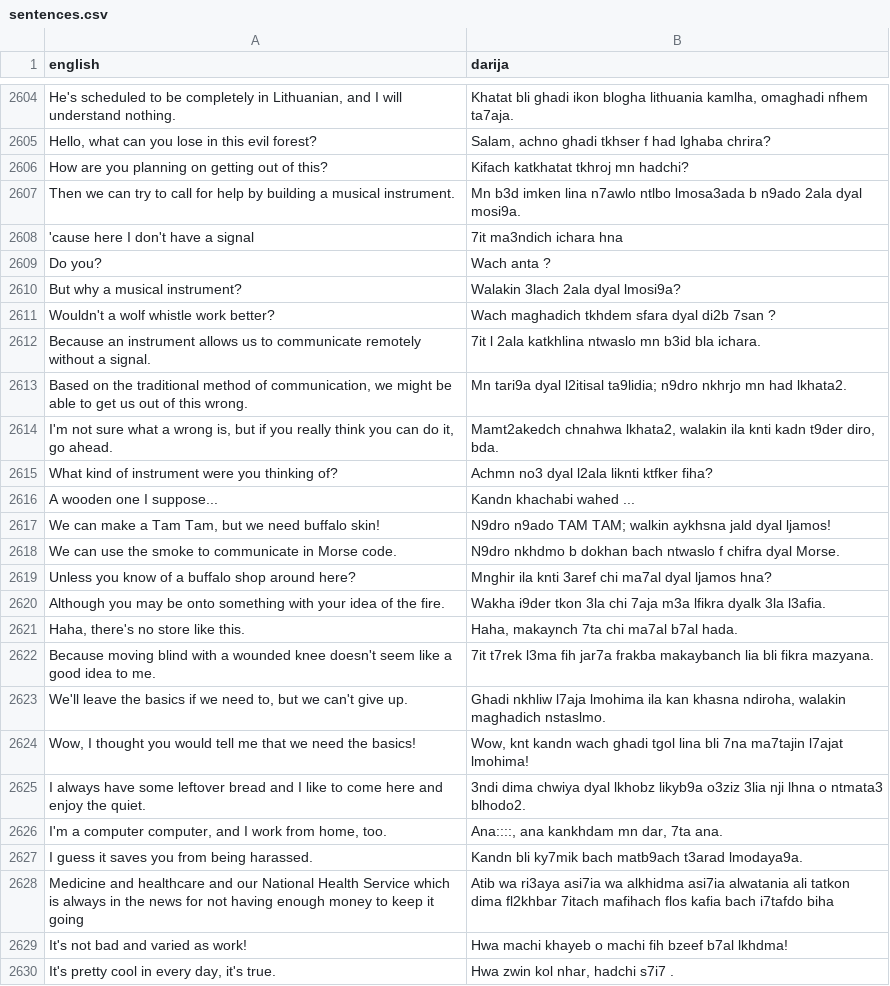
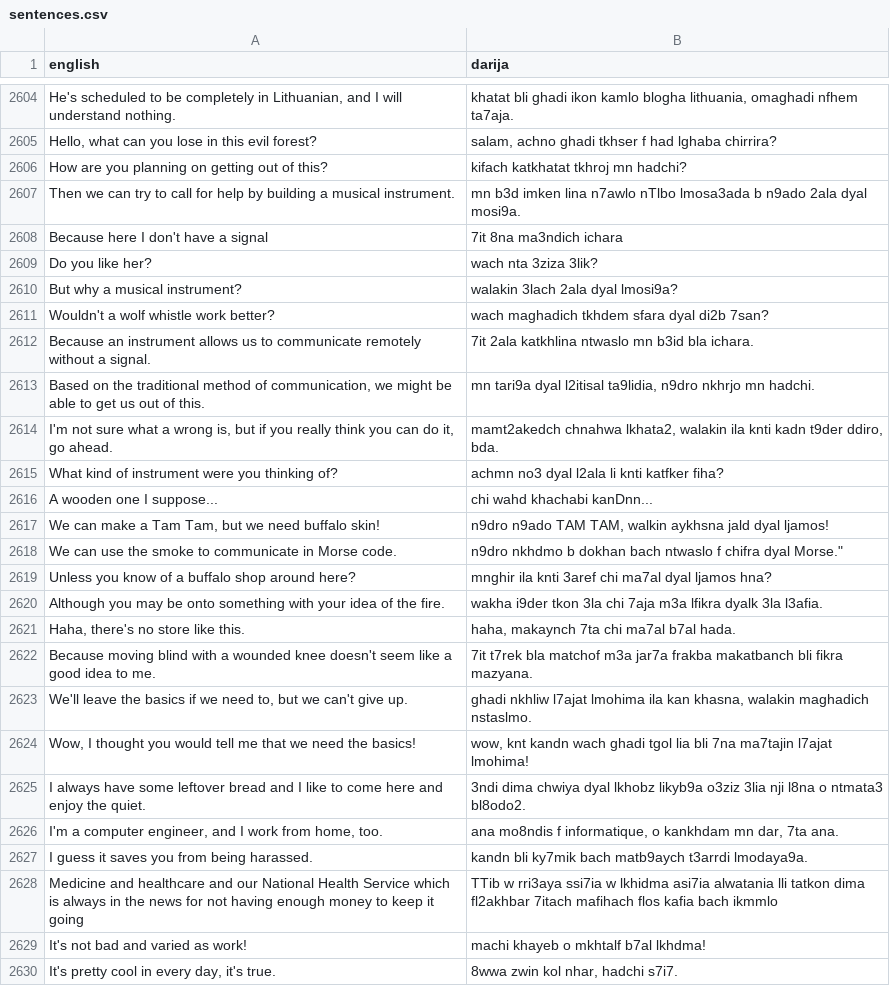
Before and after one commit to darija-open-dataset/dataset, a CSV file: sentences.csv, drawn as a sheet; only a part is shown, gaps mark what is left out; removed rows and columns are numbered as before the commit, all else as after; the diff covers the shown part only; the diff names each change by its address in the sheet, - before the commit and + after, or states it on an @@ line.

```diff
--- a/sentences.csv
+++ b/sentences.csv
-B2604 (darija): Khatat bli ghadi ikon blogha lithuania kamlha, omaghadi nfhem…
+B2604 (darija): khatat bli ghadi ikon kamlo blogha lithuania, omaghadi nfhem…
-B2605 (darija): Salam, achno ghadi tkhser f had lghaba chrira?
+B2605 (darija): salam, achno ghadi tkhser f had lghaba chirrira?
-B2606 (darija): Kifach katkhatat tkhroj mn hadchi?
+B2606 (darija): kifach katkhatat tkhroj mn hadchi?
-B2607 (darija): Mn b3d imken lina n7awlo ntlbo lmosa3ada b…
+B2607 (darija): mn b3d imken lina n7awlo nTlbo lmosa3ada b…
-A2608 (english): 'cause here I don't have a signal
+A2608 (english): Because here I don't have a signal
-B2608 (darija): 7it ma3ndich ichara hna
+B2608 (darija): 7it 8na ma3ndich ichara
-row 2609: Do you? | Wach anta ?
+row 2609: Do you like her? | wach nta 3ziza 3lik?
-B2610 (darija): Walakin 3lach 2ala dyal lmosi9a?
+B2610 (darija): walakin 3lach 2ala dyal lmosi9a?
-B2611 (darija): Wach maghadich tkhdem sfara dyal di2b 7san ?
+B2611 (darija): wach maghadich tkhdem sfara dyal di2b 7san?
-B2612 (darija): 7it l 2ala katkhlina…
+B2612 (darija): 7it 2ala katkhlina…
-A2613 (english): …out of this wrong.
+A2613 (english): …out of this.
-B2613 (darija): Mn tari9a dyal l2itisal ta9lidia; n9dro nkhrjo mn had lkhata2.
+B2613 (darija): mn tari9a dyal l2itisal ta9lidia, n9dro nkhrjo mn hadchi.
-B2614 (darija): Mamt2akedch chnahwa lkhata2, walakin ila knti kadn t9der diro, bda.
+B2614 (darija): mamt2akedch chnahwa lkhata2, walakin ila knti kadn t9der ddiro, bda.
-B2615 (darija): Achmn no3 dyal l2ala liknti ktfker fiha?
+B2615 (darija): achmn no3 dyal l2ala li knti katfker fiha?
-B2616 (darija): Kandn khachabi wahed ...
+B2616 (darija): chi wahd khachabi kanDnn...
-B2617 (darija): N9dro n9ado TAM TAM; walkin aykhsna…
+B2617 (darija): n9dro n9ado TAM TAM, walkin aykhsna…
-B2618 (darija): N9dro nkhdmo b dokhan bach ntwaslo f chifra dyal Morse.
+B2618 (darija): n9dro nkhdmo b dokhan bach ntwaslo f chifra dyal Morse."
-B2619 (darija): Mnghir ila knti…
+B2619 (darija): mnghir ila knti…
-B2620 (darija): Wakha i9der tkon…
+B2620 (darija): wakha i9der tkon…
-B2621 (darija): Haha, makaynch 7ta chi ma7al b7al hada.
+B2621 (darija): haha, makaynch 7ta chi ma7al b7al hada.
-B2622 (darija): 7it t7rek l3ma fih jar7a frakba makaybanch lia bli fikra…
+B2622 (darija): 7it t7rek bla matchof m3a jar7a frakba makatbanch bli fikra…
-B2623 (darija): Ghadi nkhliw l7aja lmohima ila kan khasna ndiroha, walakin maghadich…
+B2623 (darija): ghadi nkhliw l7ajat lmohima ila kan khasna, walakin maghadich…
-B2624 (darija): Wow, knt kandn wach ghadi tgol lina bli 7na…
+B2624 (darija): wow, knt kandn wach ghadi tgol lia bli 7na…
-B2625 (darija): …3lia nji lhna o ntmata3 blhodo2.
+B2625 (darija): …3lia nji l8na o ntmata3 bl8odo2.
-row 2626: I'm a computer computer, and I work from home, too. | Ana::::, ana kankhdam mn dar, 7ta ana.
+row 2626: I'm a computer engineer, and I work from home, too. | ana mo8ndis f informatique, o kankhdam mn dar, 7ta ana.
-B2627 (darija): Kandn bli ky7mik bach matb9ach t3arad lmodaya9a.
+B2627 (darija): kandn bli ky7mik bach matb9aych t3arrdi lmodaya9a.
-B2628 (darija): Atib wa ri3aya asi7ia wa alkhidma asi7ia alwatania ali tatkon dima fl2khbar 7itach mafihach flos kafia bach i7tafdo biha
+B2628 (darija): TTib w rri3aya ssi7ia w lkhidma asi7ia alwatania lli tatkon dima fl2akhbar 7itach mafihach flos kafia bach ikmmlo
-B2629 (darija): Hwa machi khayeb o machi fih bzeef b7al lkhdma!
+B2629 (darija): machi khayeb o mkhtalf b7al lkhdma!
-B2630 (darija): Hwa zwin kol nhar, hadchi s7i7 .
+B2630 (darija): 8wwa zwin kol nhar, hadchi s7i7.
```
Also changed, not shown: 4 added rows, 2 removed rows and 49 edited cells elsewhere in this file.
